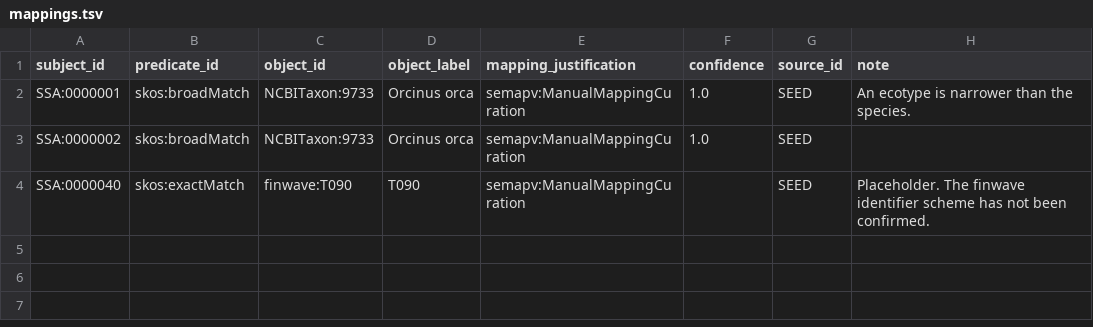
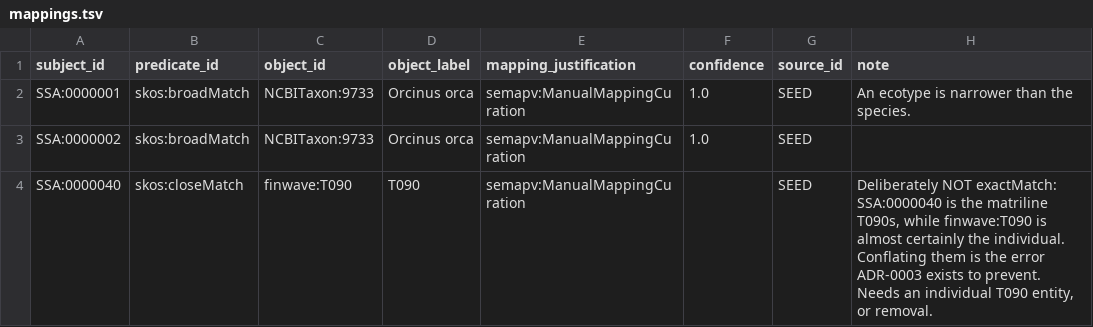
Before and after one commit to salish-sea/animals, a TSV file: data/mappings.tsv, drawn as a sheet; the diff names each change by its address in the sheet, - before the commit and + after, or states it on an @@ line.

```diff
--- a/data/mappings.tsv
+++ b/data/mappings.tsv
-B4 (predicate_id): skos:exactMatch
+B4 (predicate_id): skos:closeMatch
-H4 (note): Placeholder. The finwave identifier scheme has not been confirmed.
+H4 (note): Deliberately NOT exactMatch: SSA:0000040 is the matriline T090s, while finwave:T090 is almost certainly the individual. Conflating them is the error ADR-0003 exists to prevent. Needs an individual T090 entity, or removal.
```
Also changed, not shown: data/membership.tsv, data/names.tsv, 24 other files.
